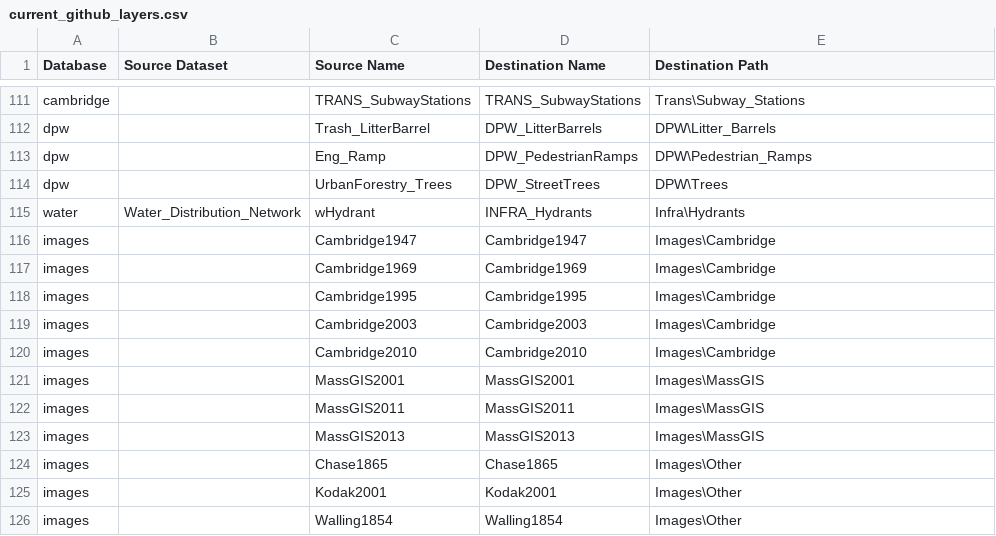
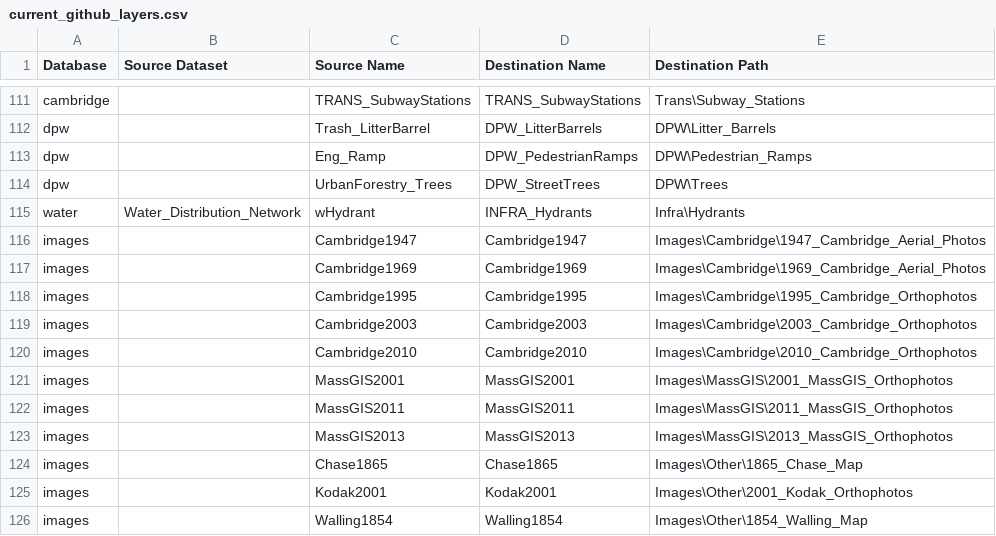
Before and after one commit to cambridgegis/cambridgegis_data, a CSV file: current_github_layers.csv, drawn as a sheet; only a part is shown, gaps mark what is left out.

Commit message:
Update to layers CSV to give images more descriptive locations.

```diff
--- a/current_github_layers.csv
+++ b/current_github_layers.csv
@@ -115,12 +115,12 @@ dpw,,UrbanForestry_Trees,DPW_StreetTrees,DPW\Trees
 water,Water_Distribution_Network,wHydrant,INFRA_Hydrants,Infra\Hydrants
-images,,Cambridge1947,Cambridge1947,Images\Cambridge
-images,,Cambridge1969,Cambridge1969,Images\Cambridge
-images,,Cambridge1995,Cambridge1995,Images\Cambridge
-images,,Cambridge2003,Cambridge2003,Images\Cambridge
-images,,Cambridge2010,Cambridge2010,Images\Cambridge
-images,,MassGIS2001,MassGIS2001,Images\MassGIS
-images,,MassGIS2011,MassGIS2011,Images\MassGIS
-images,,MassGIS2013,MassGIS2013,Images\MassGIS
-images,,Chase1865,Chase1865,Images\Other
-images,,Kodak2001,Kodak2001,Images\Other
-images,,Walling1854,Walling1854,Images\Other
+images,,Cambridge1947,Cambridge1947,Images\Cambridge\1947_Cambridge_Aerial_Photos
+images,,Cambridge1969,Cambridge1969,Images\Cambridge\1969_Cambridge_Aerial_Photos
+images,,Cambridge1995,Cambridge1995,Images\Cambridge\1995_Cambridge_Orthophotos
+images,,Cambridge2003,Cambridge2003,Images\Cambridge\2003_Cambridge_Orthophotos
+images,,Cambridge2010,Cambridge2010,Images\Cambridge\2010_Cambridge_Orthophotos
+images,,MassGIS2001,MassGIS2001,Images\MassGIS\2001_MassGIS_Orthophotos
+images,,MassGIS2011,MassGIS2011,Images\MassGIS\2011_MassGIS_Orthophotos
+images,,MassGIS2013,MassGIS2013,Images\MassGIS\2013_MassGIS_Orthophotos
+images,,Chase1865,Chase1865,Images\Other\1865_Chase_Map
+images,,Kodak2001,Kodak2001,Images\Other\2001_Kodak_Orthophotos
+images,,Walling1854,Walling1854,Images\Other\1854_Walling_Map
```
